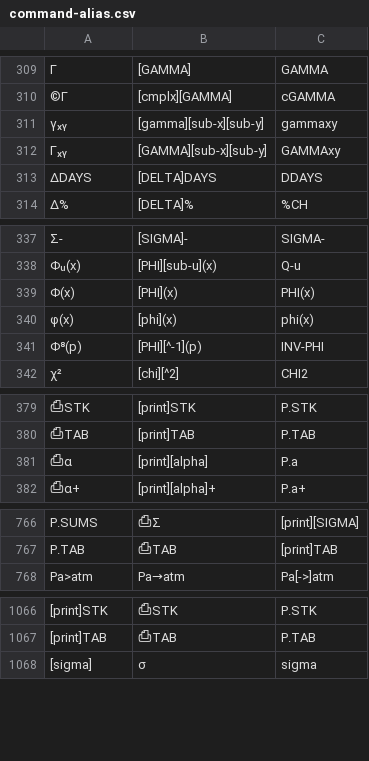
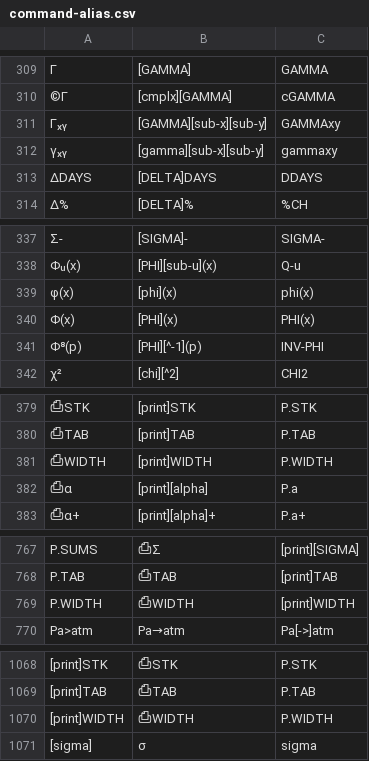
Before and after one commit to rusq/wp34s, a CSV file: trunk/tools/command-alias.csv, drawn as a sheet; only a part is shown, gaps mark what is left out; the diff covers the shown part only; the diff names each change by its address in the sheet, - before the commit and + after, or states it on an @@ line.

Commit message:
integration build -- fix print mode 1 & 2 bug in complex register printing, added printWIDTH command
git-svn-id: https://svn.code.sf.net/p/wp34s/code@3082 9654ca62-1852-461c-aa49-1be32f3bb02d

```diff
--- a/trunk/tools/command-alias.csv
+++ b/trunk/tools/command-alias.csv
@@ row 312 moved to row 311: Γₓᵧ @@
@@ row 340 moved to row 339: φ(x) @@
+row 381: ⎙WIDTH | [print]WIDTH | P.WIDTH
+row 769: P.WIDTH | ⎙WIDTH | [print]WIDTH
+row 1070: [print]WIDTH | ⎙WIDTH | P.WIDTH
```
Also changed, not shown: 2 moved rows elsewhere in this file, 30 other files.
